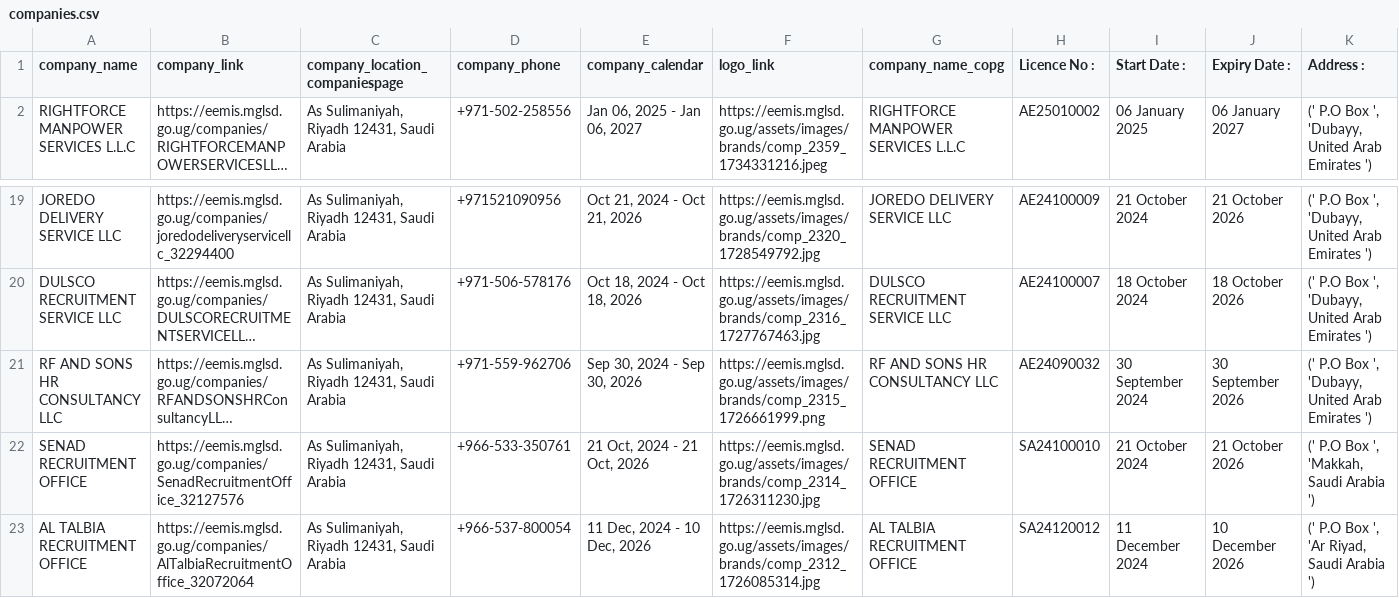
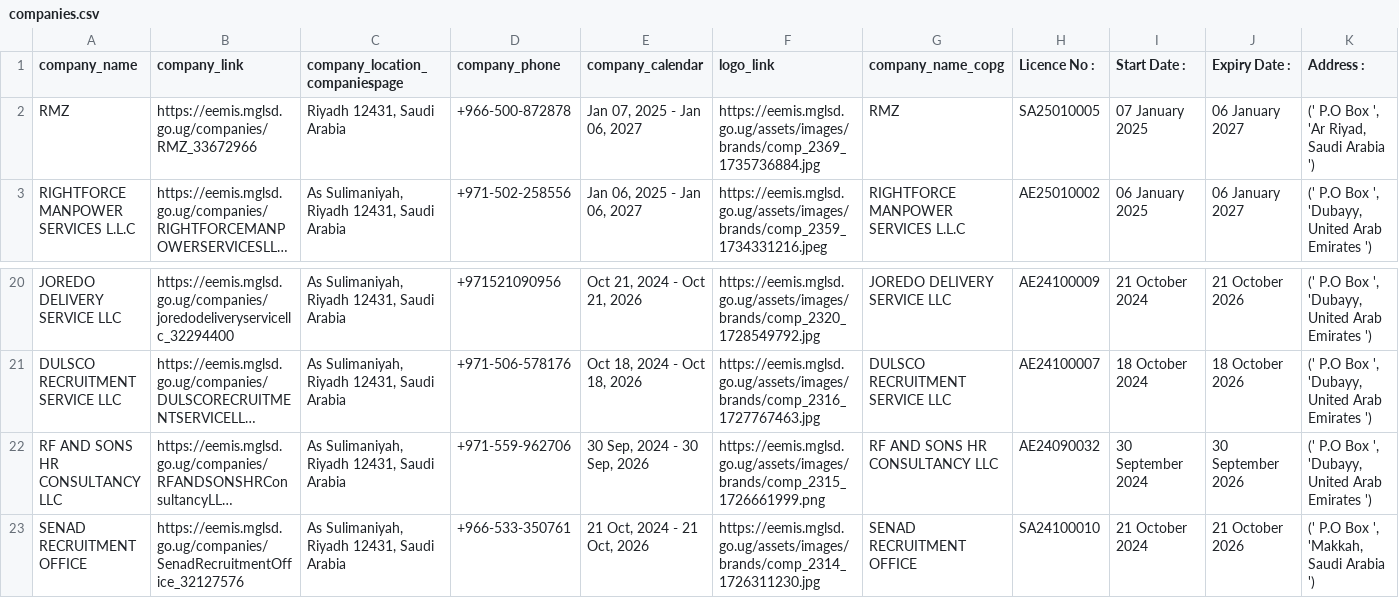
Before and after one commit to annikamcginnis/uganda-migrant-jobs-middleeast, a CSV file: companies.csv, drawn as a sheet; only a part is shown, gaps mark what is left out; the shorter side is filled out with more unchanged rows; long unchanged cells end in …; addresses are those after the commit; rows hold the shown columns only; the diff names each change by its address in the sheet, - before the commit and + after, or states it on an @@ line.

```diff
--- a/companies.csv
+++ b/companies.csv
+row 2: RMZ | https://eemis.mglsd.go.ug/companies/RMZ_33672966 | Riyadh 12431, Saudi Arabia | +966-500-872878 | Jan 07, 2025 - Jan 06, 2027 | https://eemis.mglsd.go.ug/assets/images/brands/comp_2369_1735736884.jpg | RMZ | SA25010005 | 07 January 2025 | 06 January 2027 | (' P.O Box ', 'Ar Riyad, Saudi Arabia ')
-E22 (company_calendar): Sep 30, 2024 - Sep 30, 2026
+E22 (company_calendar): 30 Sep, 2024 - 30 Sep, 2026
```
Also changed, not shown: companies_last.csv, jobs.csv, 6 other files.
